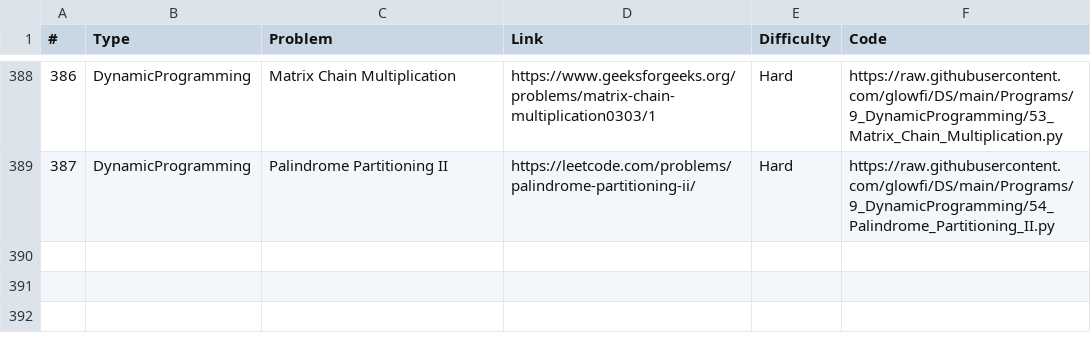
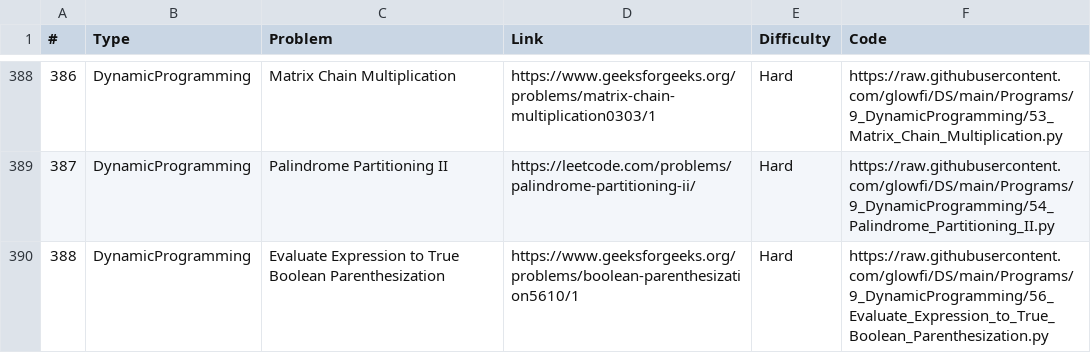
Before and after one commit to glowfi/DS, a CSV file: sheet.csv, drawn as a sheet; only a part is shown, gaps mark what is left out.

Commit message:
added some programs

```diff
--- a/sheet.csv
+++ b/sheet.csv
@@ -389 +389,2 @@
 387,DynamicProgramming,Palindrome Partitioning II,https://leetcode.com/problems/palindrome-partitioning-ii/, Hard,https://raw.githubusercontent.com/glowfi/DS/main/Programs/9_DynamicProgramming/54_Palindrome_Partitioning_II.py
+388,DynamicProgramming,Evaluate Expression to True Boolean Parenthesization,https://www.geeksforgeeks.org/problems/boolean-parenthesization5610/1, Hard,https://raw.githubusercontent.com/glowfi/DS/main/Programs/9_DynamicProgramming/56_Evaluate_Expression_to_True_Boolean_Parenthesization.py
```
Also changed, not shown: 5 other files.
